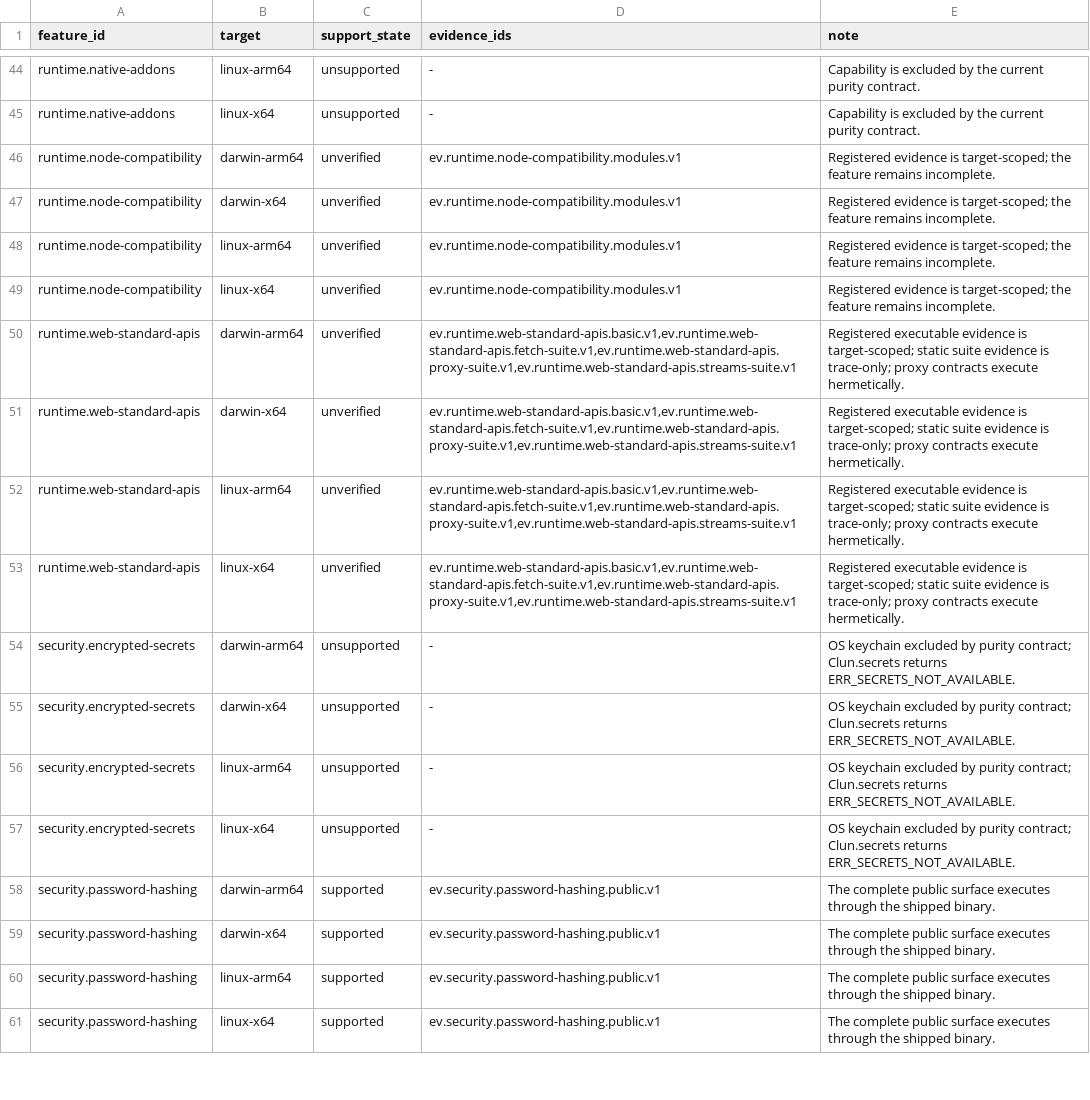
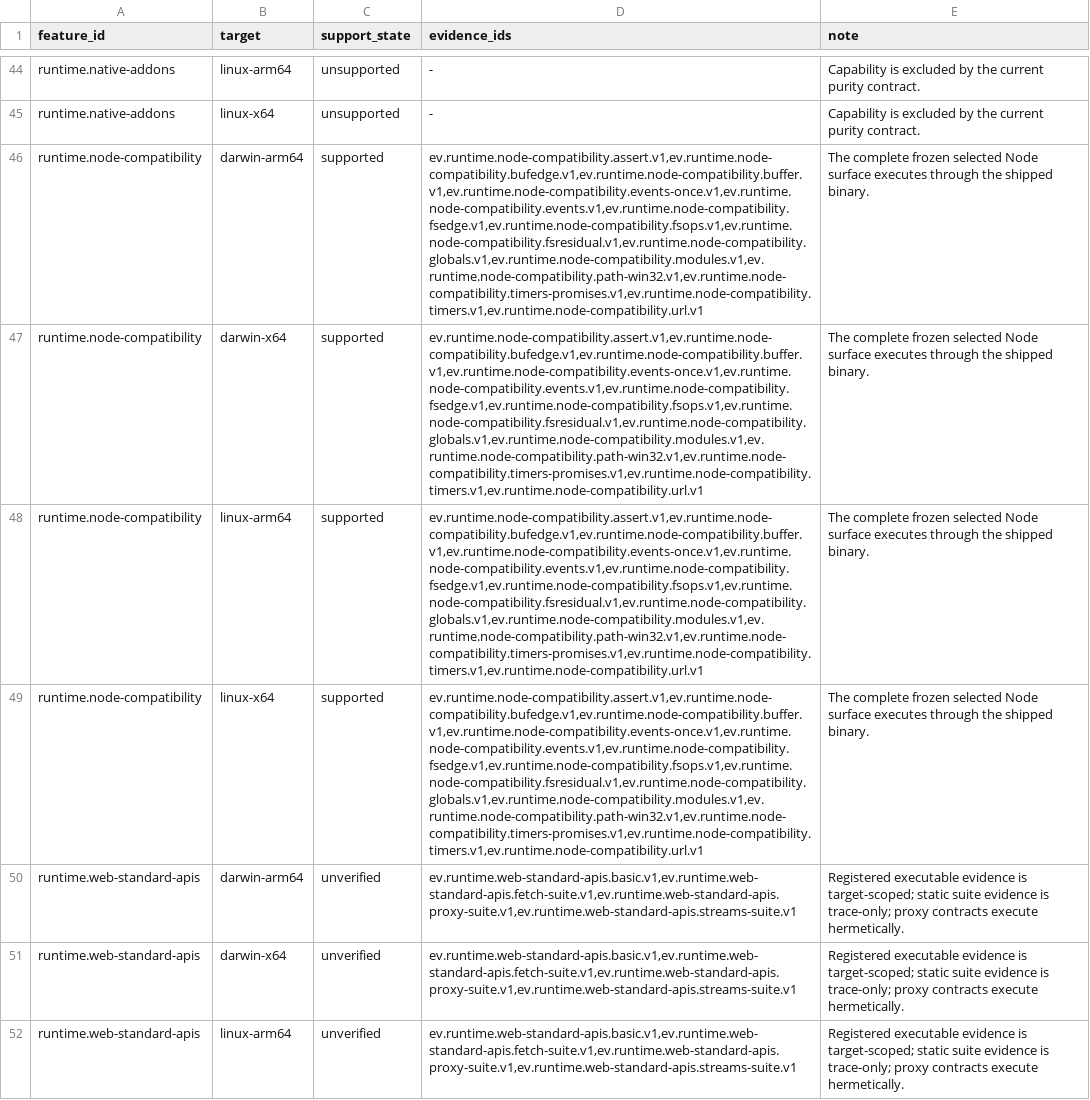
Before and after one commit to theesfeld/clun, a TSV file: compat/platforms.tsv, drawn as a sheet; only a part is shown, gaps mark what is left out; the shorter side is filled out with more unchanged rows; the diff names each change by its address in the sheet, - before the commit and + after, or states it on an @@ line.

Commit message:
feat(node): runtime.node-compatibility Partial→Yes (#132)
Promote the frozen selected pure-CL Node surface to ledger Yes:
path (posix+win32), fs sync core/promises/callback incl. link/chown/utimes,
url, buffer, events, assert, util, timers/timers.promises, querystring, os,
and selected globals. Expand evidence to 14 four-target fixtures; platforms
supported. Honest detail scopes selected surface, not full Node/V8.
Stages 0.1.0-dev.35 (SemVer minor).

Refs: #132

```diff
--- a/compat/platforms.tsv
+++ b/compat/platforms.tsv
-C46:C49 (support_state): unverified
+C46:C49 (support_state): supported
-D46:D49 (evidence_ids): ev.runtime.node-compatibility.modules.v1
+D46:D49 (evidence_ids): ev.runtime.node-compatibility.assert.v1,ev.runtime.node-compatibility.bufedge.v1,ev.runtime.node-compatibility.buffer.v1,ev.runtime.node-compatibility.events-once.v1,ev.runtime.node-compatibility.events.v1,ev.runtime.node-compatibility.fsedge.v1,ev.runtime.node-compatibility.fsops.v1,ev.runtime.node-compatibility.fsresidual.v1,ev.runtime.node-compatibility.globals.v1,ev.runtime.node-compatibility.modules.v1,ev.runtime.node-compatibility.path-win32.v1,ev.runtime.node-compatibility.timers-promises.v1,ev.runtime.node-compatibility.timers.v1,ev.runtime.node-compatibility.url.v1
-E46:E49 (note): Registered evidence is target-scoped; the feature remains incomplete.
+E46:E49 (note): The complete frozen selected Node surface executes through the shipped binary.
```
Also changed, not shown: compat/evidence.tsv, compat/features.tsv, 9 other files.
